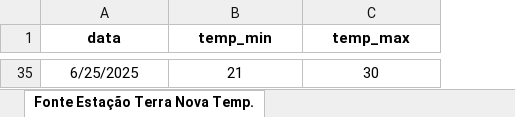
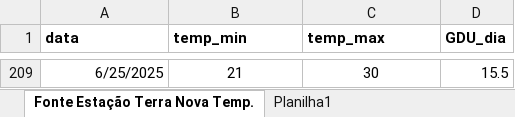
Before and after one commit to RodrigoBertipalha/CalculadoraGDU, an Excel workbook: base_clima/temperaturas_2025.xlsx, sheet Fonte Estação Terra Nova Temp., drawn as a sheet; only a part is shown, gaps mark what is left out; values as stored, in another font and other column widths than the file's, no borders; addresses are those after the commit; the diff covers the shown part only; the diff names each change by its address in the sheet, - before the commit and + after, or states it on an @@ line.

```diff
--- a/base_clima/temperaturas_2025.xlsx (sheet Fonte Estação Terra Nova Temp.)
+++ b/base_clima/temperaturas_2025.xlsx (sheet Fonte Estação Terra Nova Temp.)
+sheet tab: Planilha1
+column D (GDU_dia), row 209: 15.5
-A1:C1 alignment: center
+A1:C1 alignment: left
-A209 alignment: center
+A209 alignment: right
```
Also changed, not shown: other rows of this sheet, 9 other files.
